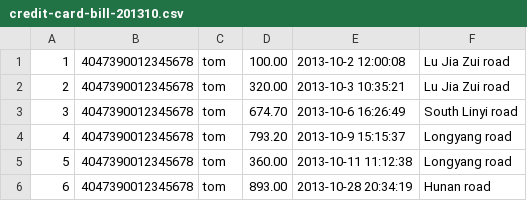
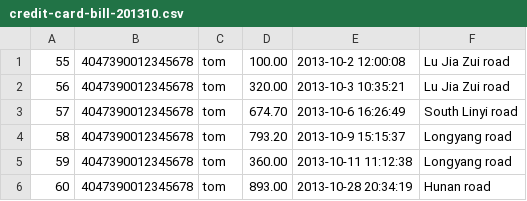
Before and after one commit to kongdou/Spring-Batch, a CSV file: spring-batch-parallel/src/main/resources/data/flat/credit-card-bill-201310.csv, drawn as a sheet.

```diff
--- a/spring-batch-parallel/src/main/resources/data/flat/credit-card-bill-201310.csv
+++ b/spring-batch-parallel/src/main/resources/data/flat/credit-card-bill-201310.csv
@@ -1,6 +1,6 @@
-1,4047390012345678,tom,100.00,2013-10-2 12:00:08,Lu Jia Zui road
-2,4047390012345678,tom,320.00,2013-10-3 10:35:21,Lu Jia Zui road
-3,4047390012345678,tom,674.70,2013-10-6 16:26:49,South Linyi road
-4,4047390012345678,tom,793.20,2013-10-9 15:15:37,Longyang road
-5,4047390012345678,tom,360.00,2013-10-11 11:12:38,Longyang road
-6,4047390012345678,tom,893.00,2013-10-28 20:34:19,Hunan road
+55,4047390012345678,tom,100.00,2013-10-2 12:00:08,Lu Jia Zui road
+56,4047390012345678,tom,320.00,2013-10-3 10:35:21,Lu Jia Zui road
+57,4047390012345678,tom,674.70,2013-10-6 16:26:49,South Linyi road
+58,4047390012345678,tom,793.20,2013-10-9 15:15:37,Longyang road
+59,4047390012345678,tom,360.00,2013-10-11 11:12:38,Longyang road
+60,4047390012345678,tom,893.00,2013-10-28 20:34:19,Hunan road
```
Also changed, not shown: spring-batch-parallel/src/main/resources/data/flat/credit-card-bill-201311.csv, spring-batch-parallel/src/main/resources/data/flat/credit-card-bill-201312.csv, 19 other files.
